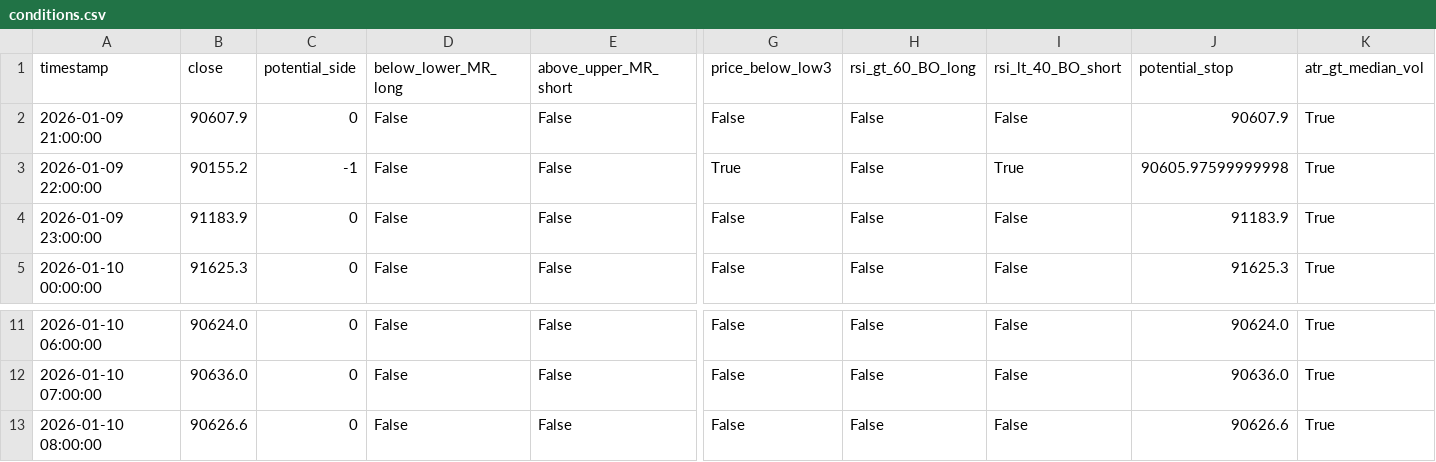
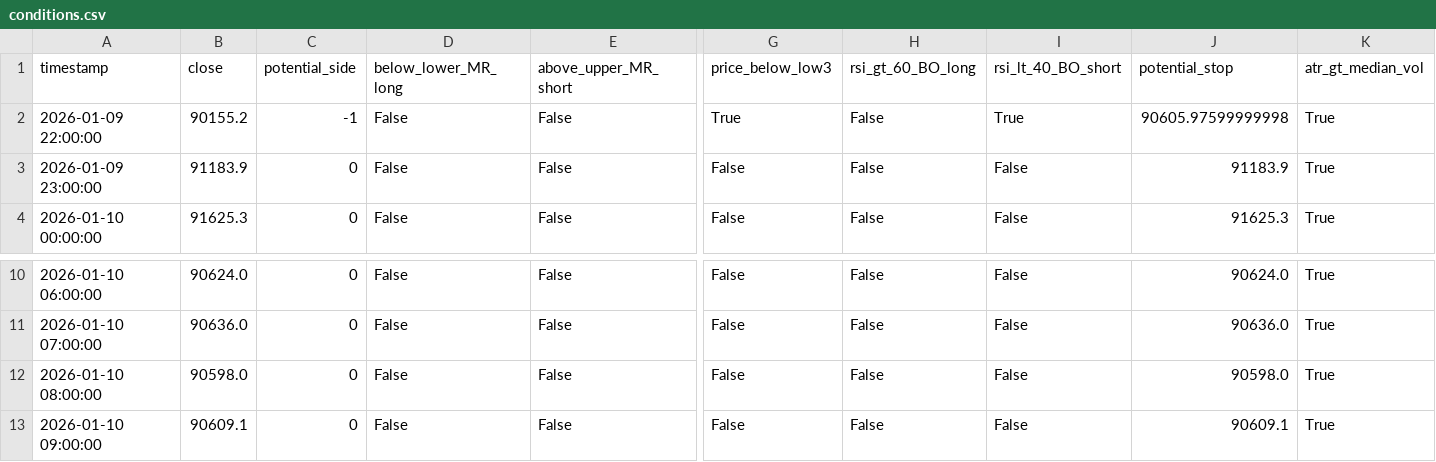
Before and after one commit to ha0zh/btc-db-v3-cron, a CSV file: backtest_results/conditions.csv, drawn as a sheet; only a part is shown, gaps mark what is left out; removed rows and columns are numbered as before the commit, all else as after; rows hold the shown columns only; the diff names each change by its address in the sheet, - before the commit and + after, or states it on an @@ line.

```diff
--- a/backtest_results/conditions.csv
+++ b/backtest_results/conditions.csv
-row 2: 2026-01-09 21:00:00 | 90607.9 | 0 | False | False | False | False | False | 90607.9 | True
-B12 (close): 90626.6
+B12 (close): 90598.0
-J12 (potential_stop): 90626.6
+J12 (potential_stop): 90598.0
+row 13: 2026-01-10 09:00:00 | 90609.1 | 0 | False | False | False | False | False | 90609.1 | True
```
Also changed, not shown: backtest_results/indicators.csv, 3 other files.
